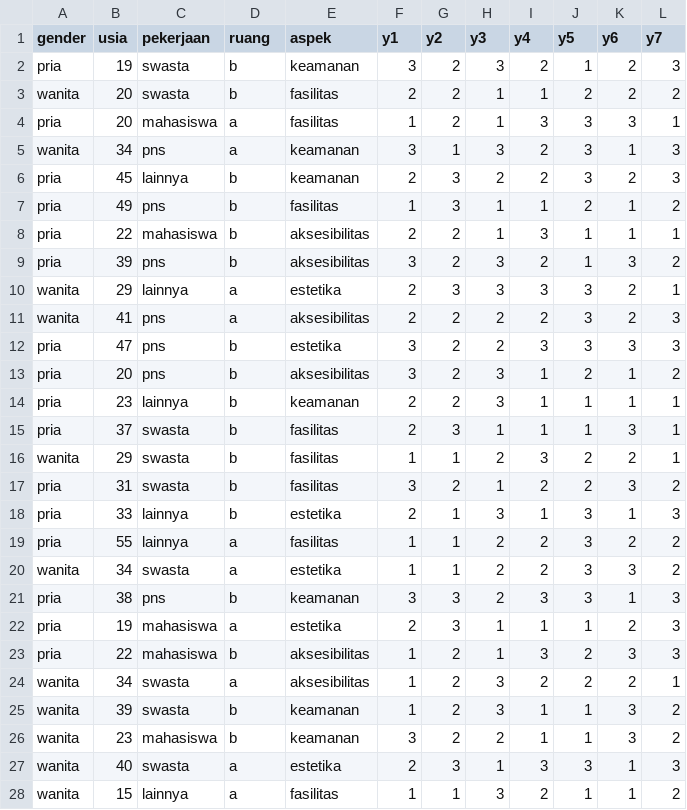
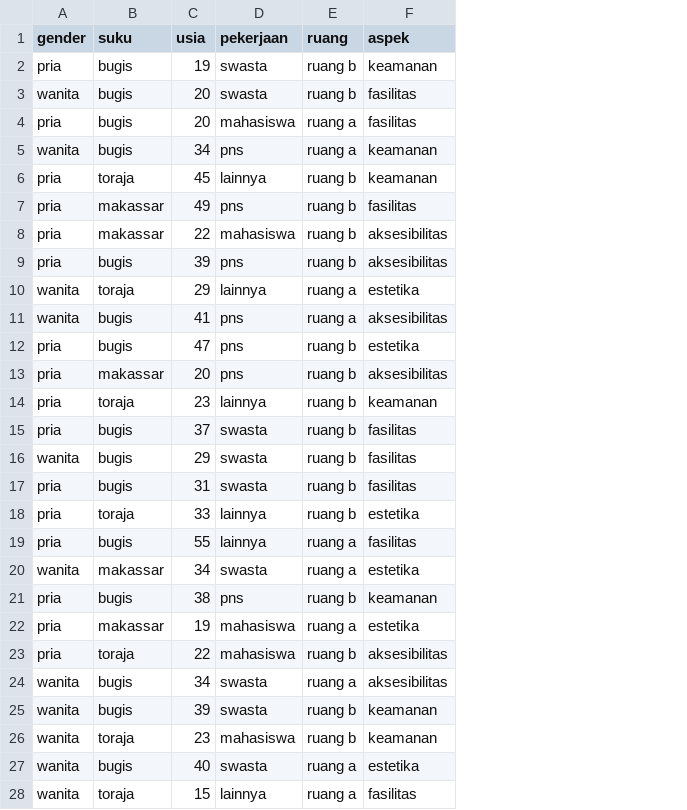
Before and after one commit to 777uliahshafar/Rdatacode, a CSV file: descriptiveCSV.csv, drawn as a sheet; only a part is shown; removed rows and columns are numbered as before the commit, all else as after; the diff covers the shown part only; the diff names each change by its address in the sheet, - before the commit and + after, or states it on an @@ line.

```diff
--- a/descriptiveCSV.csv
+++ b/descriptiveCSV.csv
+column B (suku), rows 2-28: bugis | bugis | bugis | bugis | toraja | makassar | makassar | bugis | toraja | bugis | bugis | makassar | toraja | bugis | bugis | bugis | toraja | bugis | makassar | bugis | makassar | toraja | bugis | bugis | toraja | bugis | toraja
-column F (y1), rows 2-28: 3 | 2 | 1 | 3 | 2 | 1 | 2 | 3 | 2 | 2 | 3 | 3 | 2 | 2 | 1 | 3 | 2 | 1 | 1 | 3 | 2 | 1 | 1 | 1 | 3 | 2 | 1
-column G (y2), rows 2-28: 2 | 2 | 2 | 1 | 3 | 3 | 2 | 2 | 3 | 2 | 2 | 2 | 2 | 3 | 1 | 2 | 1 | 1 | 1 | 3 | 3 | 2 | 2 | 2 | 2 | 3 | 1
-column H (y3), rows 2-28: 3 | 1 | 1 | 3 | 2 | 1 | 1 | 3 | 3 | 2 | 2 | 3 | 3 | 1 | 2 | 1 | 3 | 2 | 2 | 2 | 1 | 1 | 3 | 3 | 2 | 1 | 3
-column I (y4), rows 2-28: 2 | 1 | 3 | 2 | 2 | 1 | 3 | 2 | 3 | 2 | 3 | 1 | 1 | 1 | 3 | 2 | 1 | 2 | 2 | 3 | 1 | 3 | 2 | 1 | 1 | 3 | 2
-column J (y5), rows 2-28: 1 | 2 | 3 | 3 | 3 | 2 | 1 | 1 | 3 | 3 | 3 | 2 | 1 | 1 | 2 | 2 | 3 | 3 | 3 | 3 | 1 | 2 | 2 | 1 | 1 | 3 | 1
-column K (y6), rows 2-28: 2 | 2 | 3 | 1 | 2 | 1 | 1 | 3 | 2 | 2 | 3 | 1 | 1 | 3 | 2 | 3 | 1 | 2 | 3 | 1 | 2 | 3 | 2 | 3 | 3 | 1 | 1
-column L (y7), rows 2-28: 3 | 2 | 1 | 3 | 3 | 2 | 1 | 2 | 1 | 3 | 3 | 2 | 1 | 1 | 1 | 2 | 3 | 2 | 2 | 3 | 3 | 3 | 1 | 2 | 2 | 3 | 2
-E2:E3 (ruang): b
+E2:E3 (ruang): ruang b
-E4:E5 (ruang): a
+E4:E5 (ruang): ruang a
-E6:E9 (ruang): b
+E6:E9 (ruang): ruang b
-E10:E11 (ruang): a
+E10:E11 (ruang): ruang a
-E12:E18 (ruang): b
+E12:E18 (ruang): ruang b
-E19:E20 (ruang): a
+E19:E20 (ruang): ruang a
-E21 (ruang): b
+E21 (ruang): ruang b
-E22 (ruang): a
+E22 (ruang): ruang a
-E23 (ruang): b
+E23 (ruang): ruang b
-E24 (ruang): a
+E24 (ruang): ruang a
-E25:E26 (ruang): b
+E25:E26 (ruang): ruang b
-E27:E28 (ruang): a
+E27:E28 (ruang): ruang a
```
Also changed, not shown: 4 edited cells elsewhere in this file, 3 other files.
